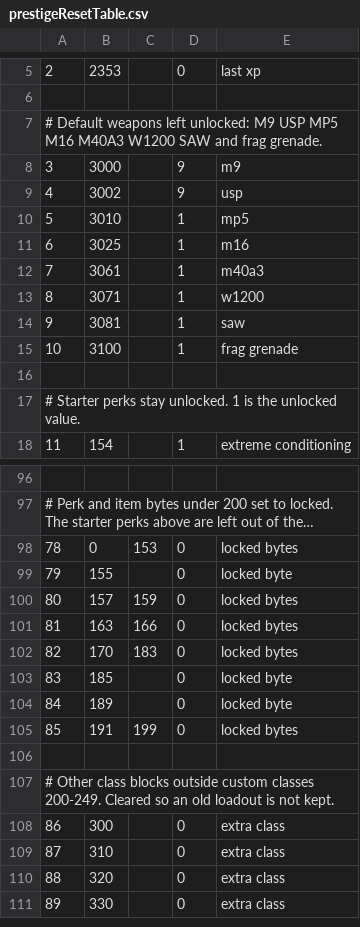
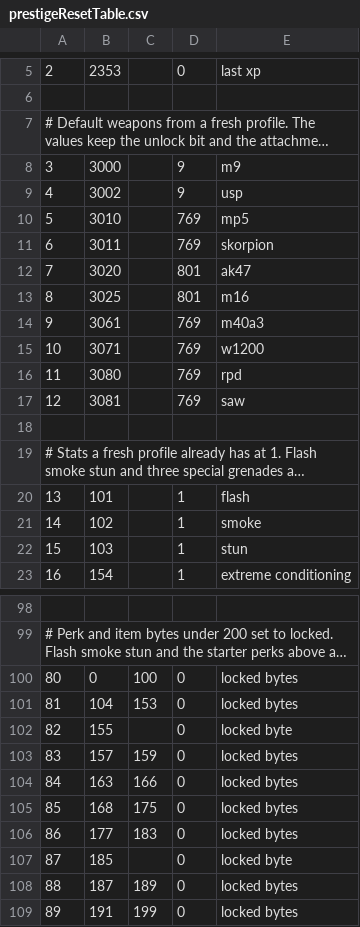
Before and after one commit to ObelardO/Cod4x-Obelwarfare-Mod, a CSV file: _Base/mp/prestigeResetTable.csv, drawn as a sheet; only a part is shown, gaps mark what is left out; the shorter side is filled out with more unchanged rows; long unchanged cells end in …; removed rows and columns are numbered as before the commit, all else as after; the diff covers the shown part only; the diff names each change by its address in the sheet, - before the commit and + after, or states it on an @@ line.

Commit message:
Add fast prestige reset mode

```diff
--- a/_Base/mp/prestigeResetTable.csv
+++ b/_Base/mp/prestigeResetTable.csv
@@ column A renumbered from row 7 down @@
-D10: 1
+D10: 769
+row 11: 6 | 3011 |  | 769 | skorpion
+row 12: 7 | 3020 |  | 801 | ak47
-D13: 1
+D13: 801
-D14:D15: 1
+D14:D15: 769
+row 16: 11 | 3080 |  | 769 | rpd
-D17: 1
+D17: 769
-row 15: 10 | 3100 |  | 1 | frag grenade
+row 20: 13 | 101 |  | 1 | flash
+row 21: 14 | 102 |  | 1 | smoke
+row 22: 15 | 103 |  | 1 | stun
-C100: 153
+C100: 100
+row 101: 81 | 104 | 153 | 0 | locked bytes
+row 105: 85 | 168 | 175 | 0 | locked bytes
-B106: 170
+B106: 177
-row 104: 84 | 189 |  | 0 | locked byte
+row 108: 88 | 187 | 189 | 0 | locked bytes
```
Also changed, not shown: 2 added rows, 4 removed rows and 4 edited cells elsewhere in this file, _Base/mod.csv, 5 other files.
